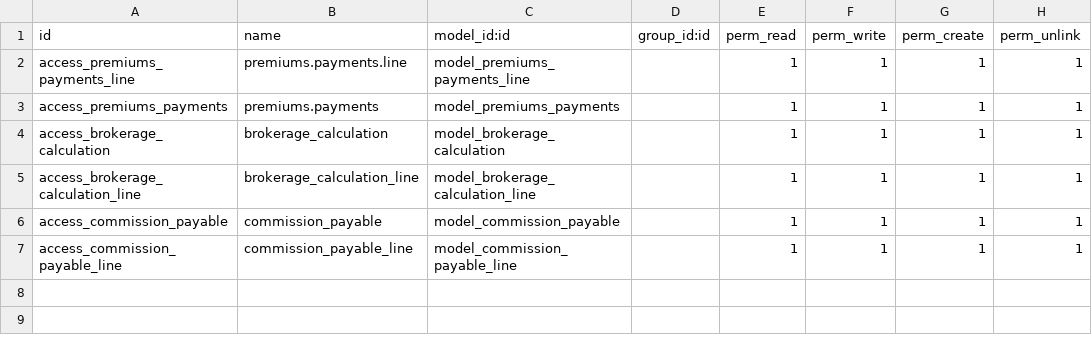
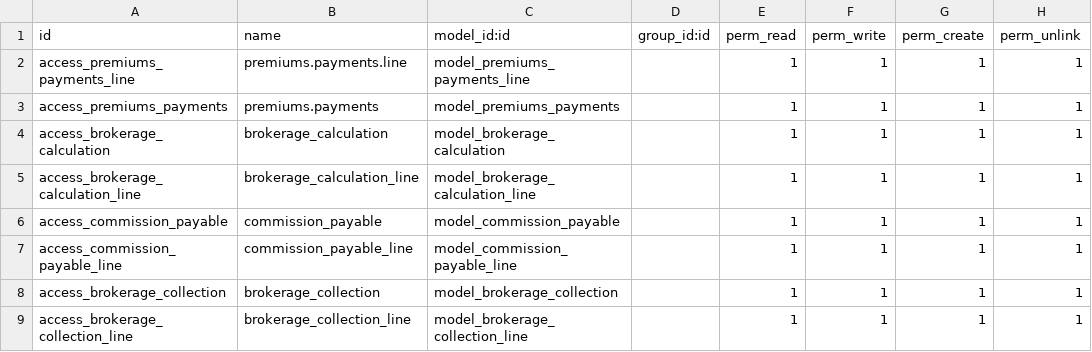
Before and after one commit to NeerajProject/ELITE_INSURANCE, a CSV file: elite_custom_template/security/ir.model.access.csv, drawn as a sheet.

```diff
--- a/elite_custom_template/security/ir.model.access.csv
+++ b/elite_custom_template/security/ir.model.access.csv
@@ -7 +7,3 @@ access_commission_payable,commission_payable,model_commission_payable,,1,1,1,1
 access_commission_payable_line,commission_payable_line,model_commission_payable_line,,1,1,1,1
+access_brokerage_collection,brokerage_collection,model_brokerage_collection,,1,1,1,1
+access_brokerage_collection_line,brokerage_collection_line,model_brokerage_collection_line,,1,1,1,1
```
Also changed, not shown: 4 other files.
